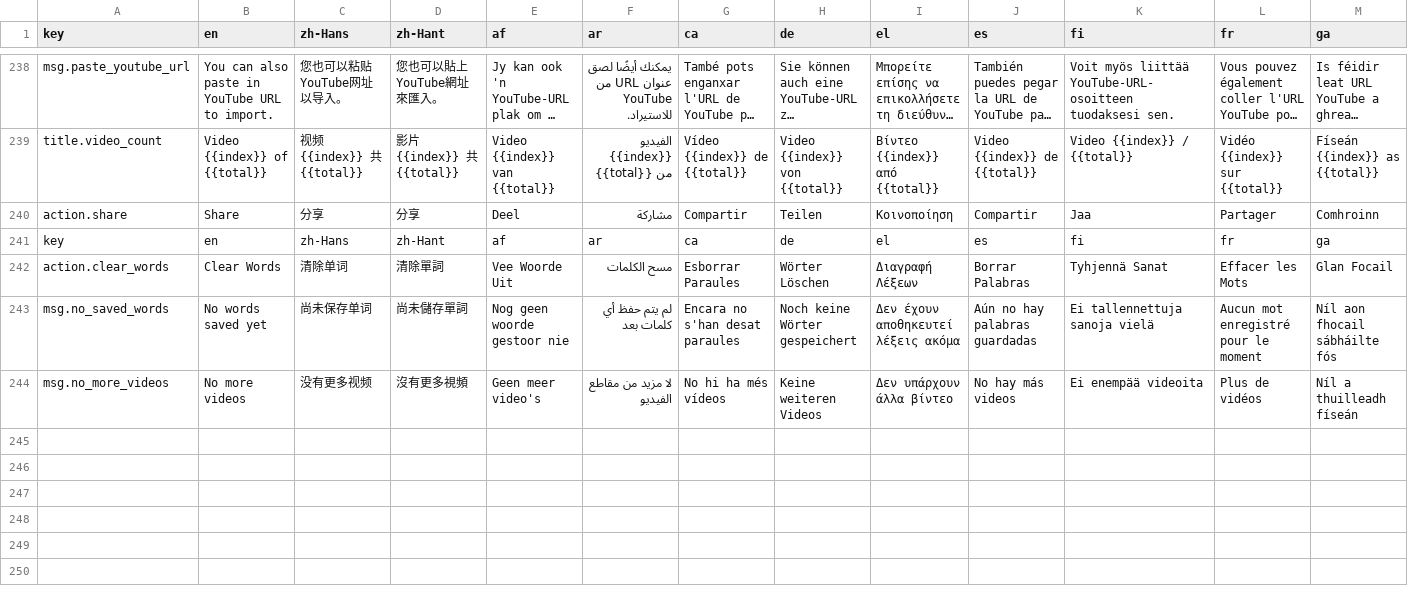
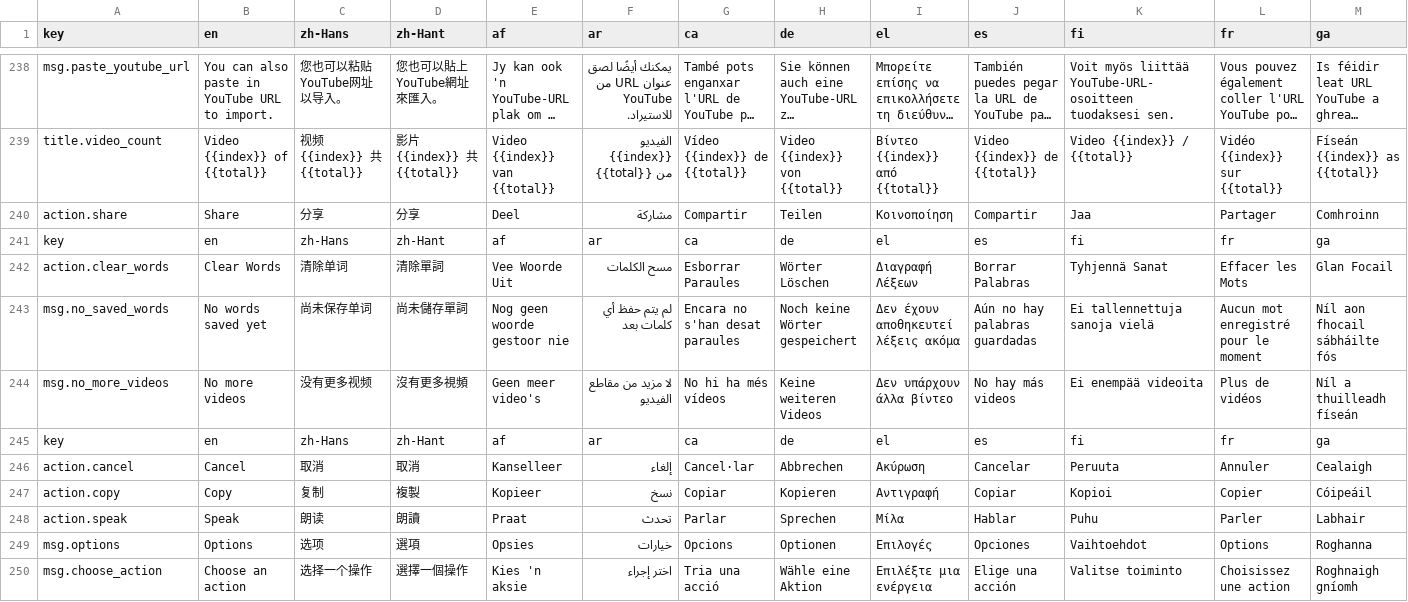
Before and after one commit to longjiang/language-player, a CSV file: data/translations/lp3-trans-general.csv, drawn as a sheet; only a part is shown, gaps mark what is left out; long unchanged cells end in …; rows hold the shown columns only; the diff names each change by its address in the sheet, - before the commit and + after, or states it on an @@ line.

Commit message:
feat(popup dictionary): add action menu next to context (copy, speak)

```diff
--- a/data/translations/lp3-trans-general.csv
+++ b/data/translations/lp3-trans-general.csv
+row 245: key | en | zh-Hans | zh-Hant | af | ar | ca | de | el | es | fi | fr | ga
+row 246: action.cancel | Cancel | 取消 | 取消 | Kanselleer | إلغاء | Cancel·lar | Abbrechen | Ακύρωση | Cancelar | Peruuta | Annuler | Cealaigh
+row 247: action.copy | Copy | 复制 | 複製 | Kopieer | نسخ | Copiar | Kopieren | Αντιγραφή | Copiar | Kopioi | Copier | Cóipeáil
+row 248: action.speak | Speak | 朗读 | 朗讀 | Praat | تحدث | Parlar | Sprechen | Μίλα | Hablar | Puhu | Parler | Labhair
+row 249: msg.options | Options | 选项 | 選項 | Opsies | خيارات | Opcions | Optionen | Επιλογές | Opciones | Vaihtoehdot | Options | Roghanna
+row 250: msg.choose_action | Choose an action | 选择一个操作 | 選擇一個操作 | Kies 'n aksie | اختر إجراء | Tria una acció | Wähle eine Aktion | Επιλέξτε μια ενέργεια | Elige una acción | Valitse toiminto | Choisissez une action | Roghnaigh gníomh
```
Also changed, not shown: 33 other files.
